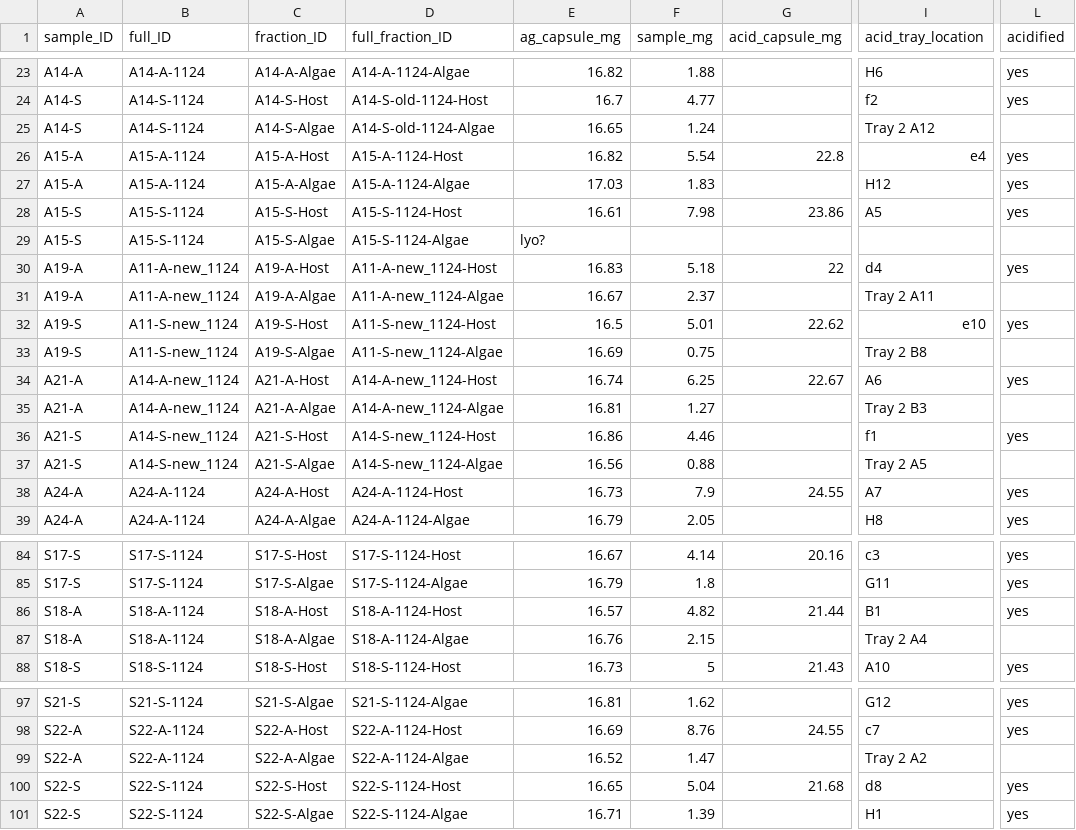
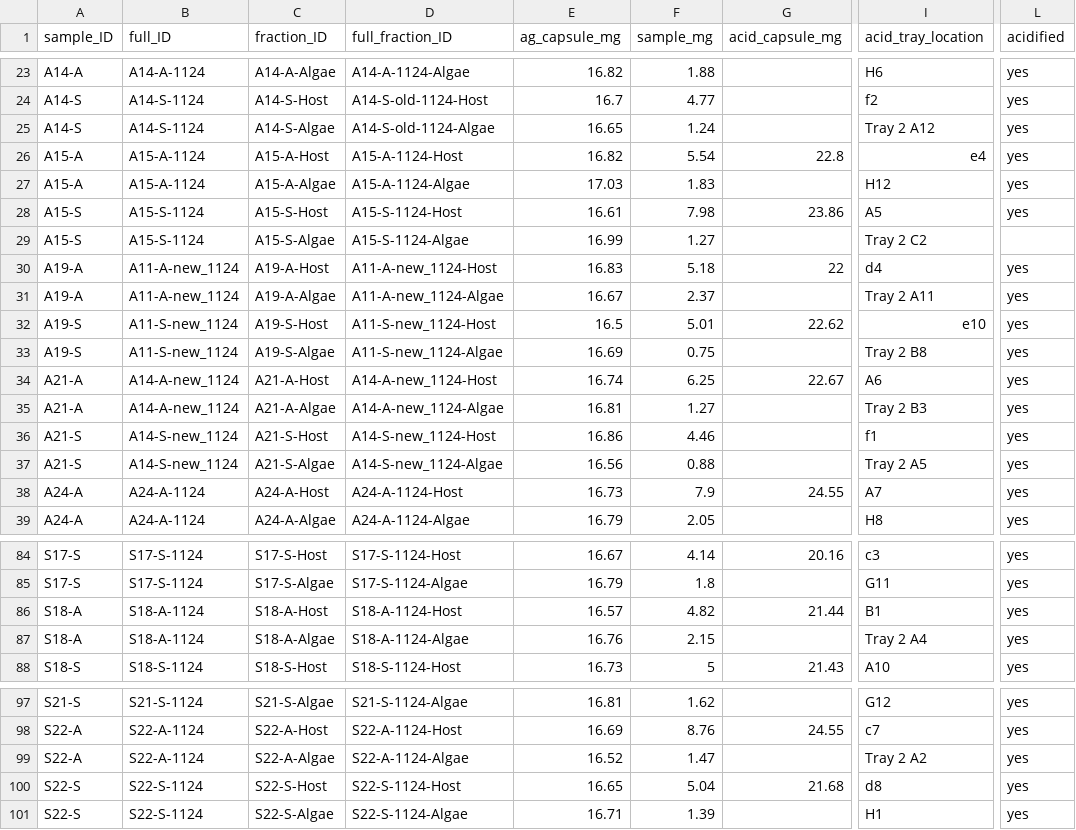
Before and after one commit to mayapow/oculina_seasonal, a CSV file: Data/Nov_2024/oculina_nov24_isotope_weights.csv, drawn as a sheet; only a part is shown, gaps mark what is left out; the diff covers the shown part only; the diff names each change by its address in the sheet, - before the commit and + after, or states it on an @@ line.

```diff
--- a/Data/Nov_2024/oculina_nov24_isotope_weights.csv
+++ b/Data/Nov_2024/oculina_nov24_isotope_weights.csv
-L25 (acidified): (empty)
+L25 (acidified): yes
-E29 (ag_capsule_mg): lyo?
+E29 (ag_capsule_mg): 16.99
-F29 (sample_mg): (empty)
+F29 (sample_mg): 1.27
-I29 (acid_tray_location): (empty)
+I29 (acid_tray_location): Tray 2 C2
-L31 (acidified): (empty)
+L31 (acidified): yes
-L33 (acidified): (empty)
+L33 (acidified): yes
-L35 (acidified): (empty)
+L35 (acidified): yes
-L37 (acidified): (empty)
+L37 (acidified): yes
-L87 (acidified): (empty)
+L87 (acidified): yes
-L99 (acidified): (empty)
+L99 (acidified): yes
```
Also changed, not shown: 30 added rows and 23 edited cells elsewhere in this file.
